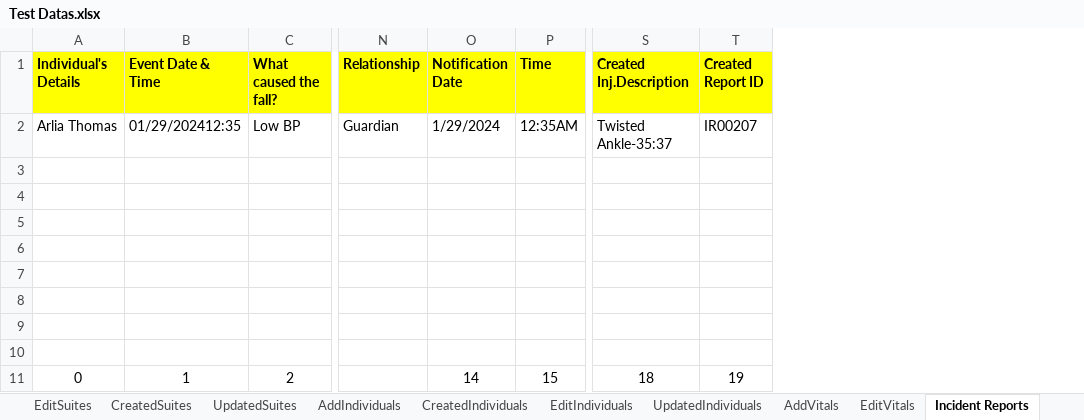
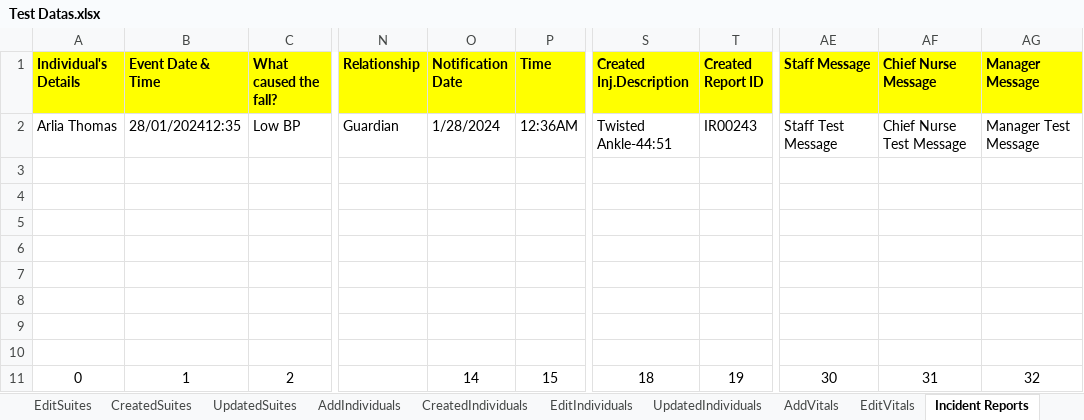
Before and after one commit to Alphind/Xealei-Automation, an Excel workbook: Excel/Test Datas.xlsx, sheet Incident Reports, drawn as a sheet; only a part is shown, gaps mark what is left out; values as stored, in another font and other column widths than the file's, no borders; the diff names each change by its address in the sheet, - before the commit and + after, or states it on an @@ line.

```diff
--- a/Excel/Test Datas.xlsx (sheet Incident Reports)
+++ b/Excel/Test Datas.xlsx (sheet Incident Reports)
+column AE (Staff Message), rows 2-11: Staff Test Message |  |  |  |  |  |  |  |  | 30
+column AF (Chief Nurse Message), rows 2-11: Chief Nurse Test Message |  |  |  |  |  |  |  |  | 31
+column AG (Manager Message), rows 2-11: Manager Test Message |  |  |  |  |  |  |  |  | 32
-B2 (Event Date & Time): 01/29/202412:35
+B2 (Event Date & Time): 28/01/202412:35
-O2 (Notification Date): 1/29/2024
+O2 (Notification Date): 1/28/2024
-P2 (Time): 12:35AM
+P2 (Time): 12:36AM
-S2 (Created Inj.Description): Twisted Ankle-35:37
+S2 (Created Inj.Description): Twisted Ankle-44:51
-T2 (Created Report ID): IR00207
+T2 (Created Report ID): IR00243
```
Also changed, not shown: 13 other files.
